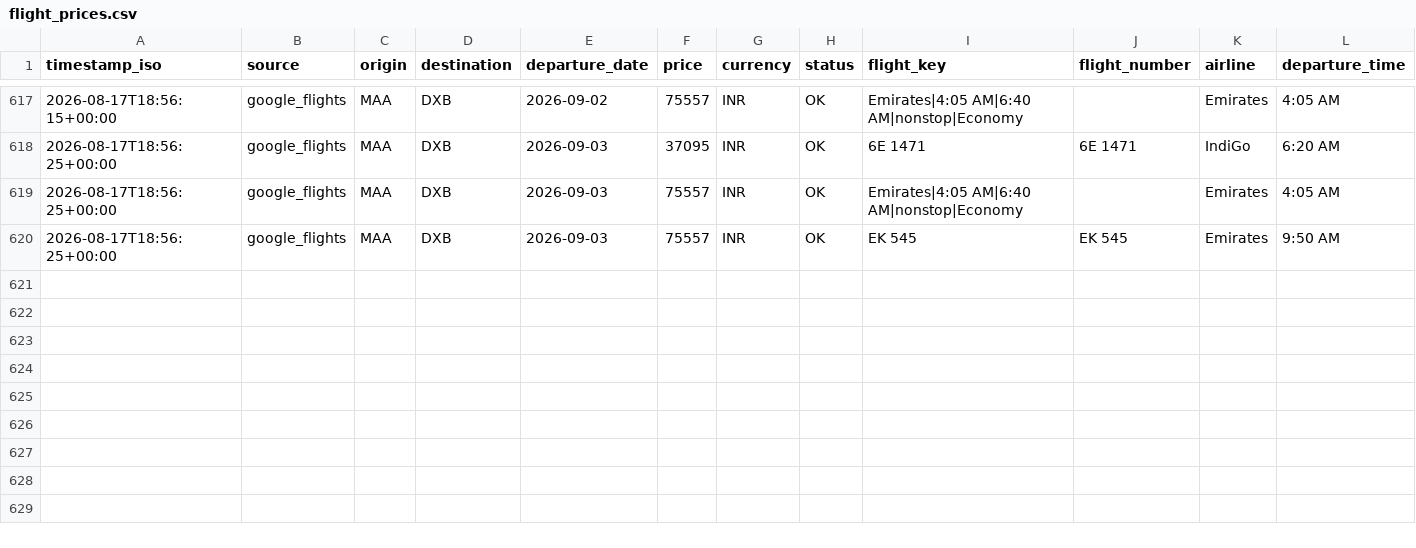
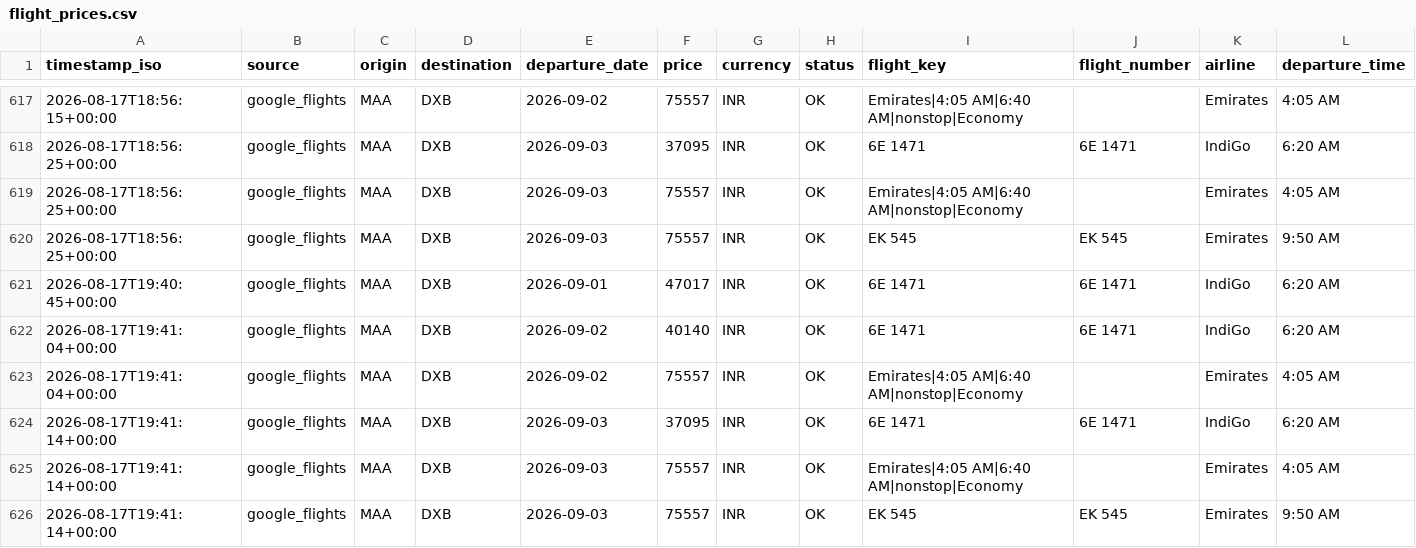
Before and after one commit to subuuuus/flight-tracker-maa-dxb, a CSV file: data/flight_prices.csv, drawn as a sheet; only a part is shown, gaps mark what is left out; rows hold the shown columns only; the diff names each change by its address in the sheet, - before the commit and + after, or states it on an @@ line.

```diff
--- a/data/flight_prices.csv
+++ b/data/flight_prices.csv
+row 621: 2026-08-17T19:40:45+00:00 | google_flights | MAA | DXB | 2026-09-01 | 47017 | INR | OK | 6E 1471 | 6E 1471 | IndiGo | 6:20 AM
+row 622: 2026-08-17T19:41:04+00:00 | google_flights | MAA | DXB | 2026-09-02 | 40140 | INR | OK | 6E 1471 | 6E 1471 | IndiGo | 6:20 AM
+row 623: 2026-08-17T19:41:04+00:00 | google_flights | MAA | DXB | 2026-09-02 | 75557 | INR | OK | Emirates|4:05 AM|6:40 AM|nonstop|Economy |  | Emirates | 4:05 AM
+row 624: 2026-08-17T19:41:14+00:00 | google_flights | MAA | DXB | 2026-09-03 | 37095 | INR | OK | 6E 1471 | 6E 1471 | IndiGo | 6:20 AM
+row 625: 2026-08-17T19:41:14+00:00 | google_flights | MAA | DXB | 2026-09-03 | 75557 | INR | OK | Emirates|4:05 AM|6:40 AM|nonstop|Economy |  | Emirates | 4:05 AM
+row 626: 2026-08-17T19:41:14+00:00 | google_flights | MAA | DXB | 2026-09-03 | 75557 | INR | OK | EK 545 | EK 545 | Emirates | 9:50 AM
```
Also changed, not shown: 2 other files.
